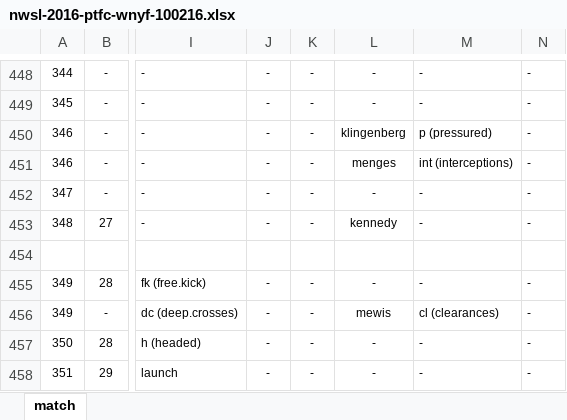
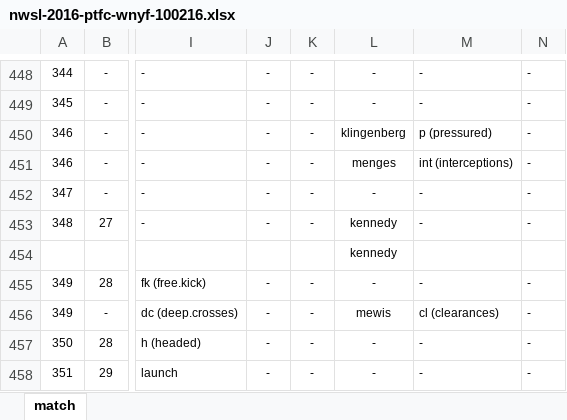
Before and after one commit to alfredomartinezjr/wosostats, an Excel workbook: source/excel/nwsl-2016/nwsl-2016-ptfc-wnyf-100216.xlsx, sheet match, drawn as a sheet; only a part is shown, gaps mark what is left out; values as stored, in another font and other column widths than the file's, no borders; the diff names each change by its address in the sheet, - before the commit and + after, or states it on an @@ line.

Commit message:
Updated disciplinary data
Specified player info when there were multiple qualifiers for
disciplinary action in the same event, to make it easier to code through

```diff
--- a/source/excel/nwsl-2016/nwsl-2016-ptfc-wnyf-100216.xlsx (sheet match)
+++ b/source/excel/nwsl-2016/nwsl-2016-ptfc-wnyf-100216.xlsx (sheet match)
-L454: (empty)
+L454: kennedy
```
Also changed, not shown: source/excel/nwsl-2016/nwsl-2016-ptfc-orl-041716.xlsx, source/excel/nwsl-2016/nwsl-2016-ptfc-sbfc-070216.xlsx, 4 other files.
